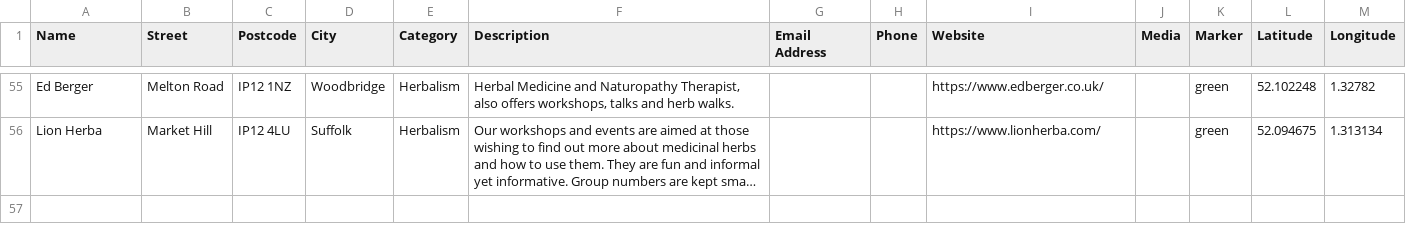
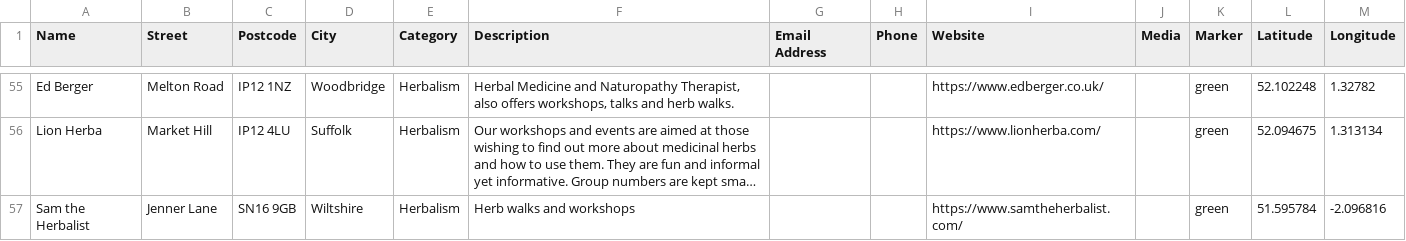
Before and after one commit to entangled-roots/tangledroots, a CSV file: locations.csv, drawn as a sheet; only a part is shown, gaps mark what is left out; long unchanged cells end in …; the diff names each change by its address in the sheet, - before the commit and + after, or states it on an @@ line.

```diff
--- a/locations.csv
+++ b/locations.csv
+row 57: Sam the Herbalist | Jenner Lane | SN16 9GB | Wiltshire | Herbalism | Herb walks and workshops |  |  | https://www.samtheherbalist.com/ |  | green | 51.595784 | -2.096816
```
